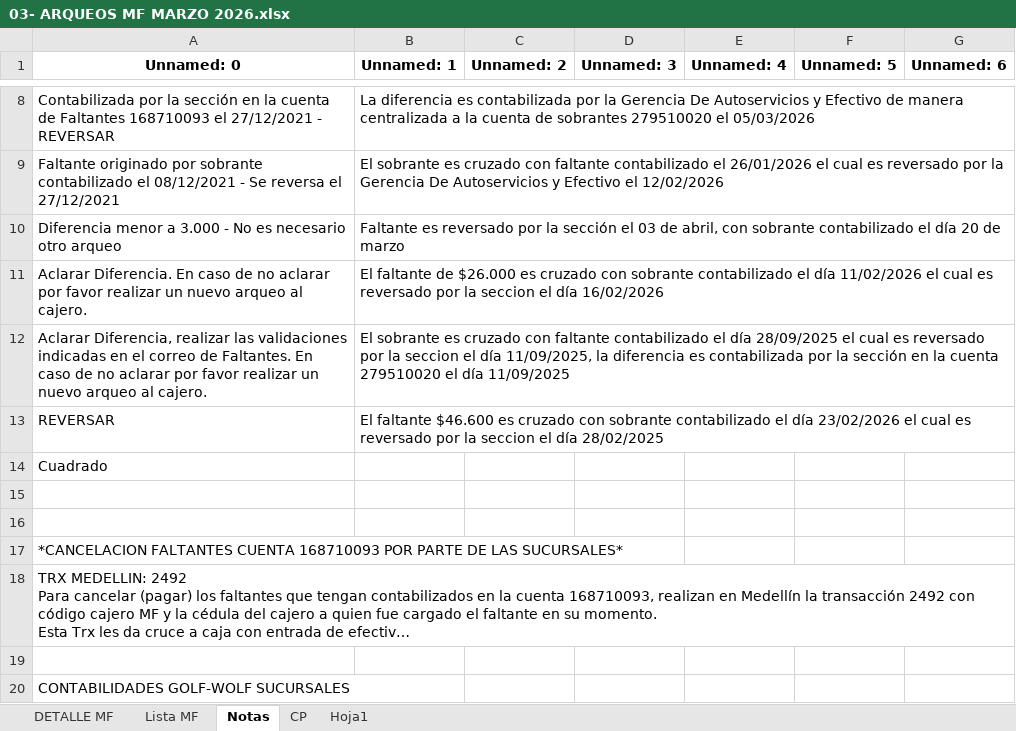
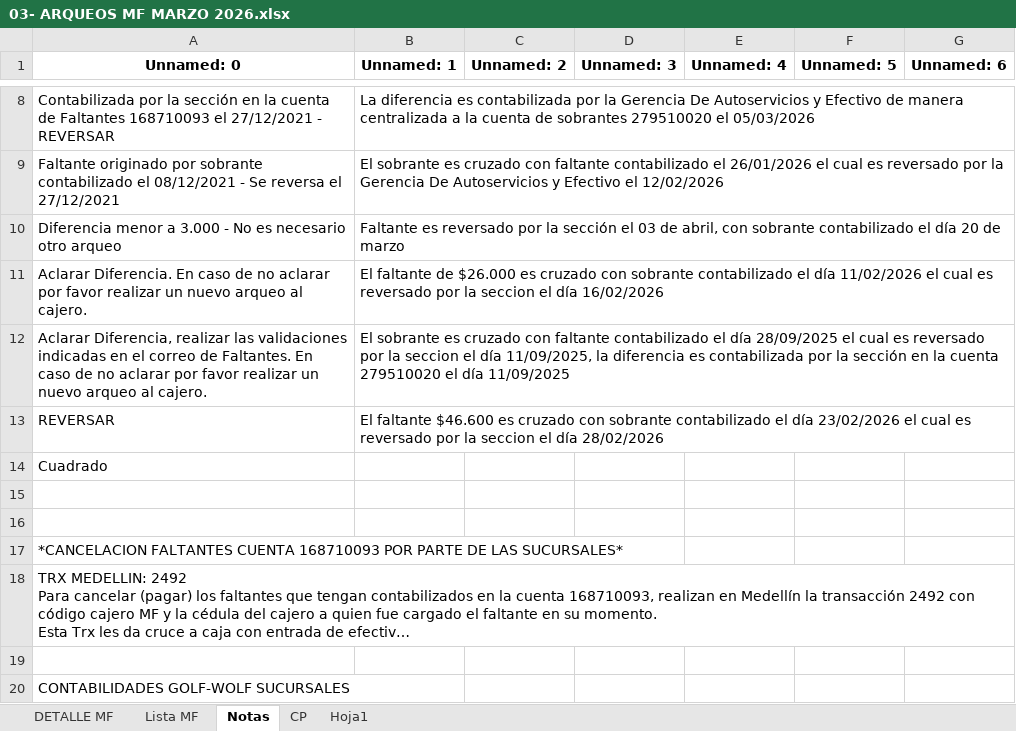
Before and after one commit to JesusDFabra/ReglasMultifuncionales, an Excel workbook: insumos_excel/03- ARQUEOS MF MARZO 2026.xlsx, sheet Notas, drawn as a sheet; only a part is shown, gaps mark what is left out; long unchanged cells end in …; values as stored, in another font and other column widths than the file's, no borders; the diff names each change by its address in the sheet, - before the commit and + after, or states it on an @@ line.

```diff
--- a/insumos_excel/03- ARQUEOS MF MARZO 2026.xlsx (sheet Notas)
+++ b/insumos_excel/03- ARQUEOS MF MARZO 2026.xlsx (sheet Notas)
-B13 (Unnamed: 1): …el día 28/02/2025
+B13 (Unnamed: 1): …el día 28/02/2026
```
Also changed, not shown: sheet DETALLE MF, sheet Lista MF, 10 other files.
